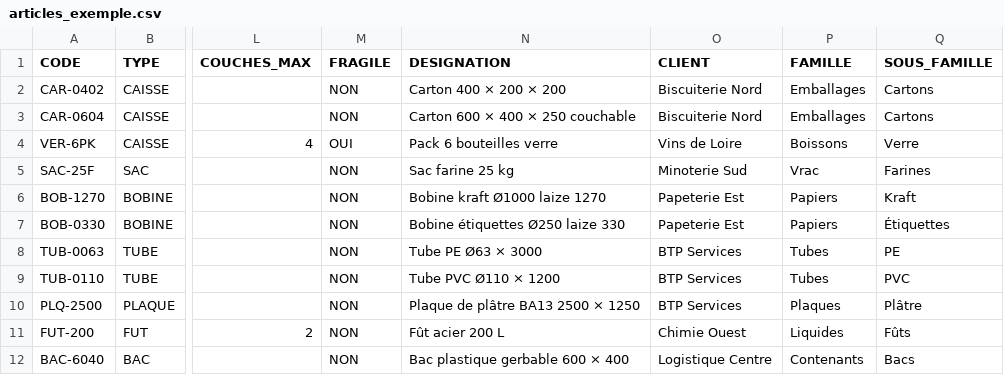
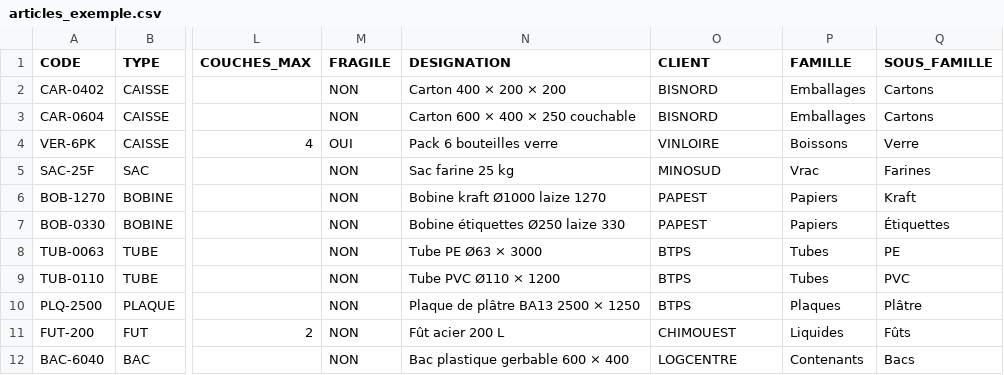
Before and after one commit to rodrigueantunes/PalTunes, a CSV file: samples/articles_exemple.csv, drawn as a sheet; only a part is shown, gaps mark what is left out; the diff names each change by its address in the sheet, - before the commit and + after, or states it on an @@ line.

```diff
--- a/samples/articles_exemple.csv
+++ b/samples/articles_exemple.csv
-O2:O3 (CLIENT): Biscuiterie Nord
+O2:O3 (CLIENT): BISNORD
-O4 (CLIENT): Vins de Loire
+O4 (CLIENT): VINLOIRE
-O5 (CLIENT): Minoterie Sud
+O5 (CLIENT): MINOSUD
-O6:O7 (CLIENT): Papeterie Est
+O6:O7 (CLIENT): PAPEST
-O8:O10 (CLIENT): BTP Services
+O8:O10 (CLIENT): BTPS
-O11 (CLIENT): Chimie Ouest
+O11 (CLIENT): CHIMOUEST
-O12 (CLIENT): Logistique Centre
+O12 (CLIENT): LOGCENTRE
```
Also changed, not shown: 4 other files.
